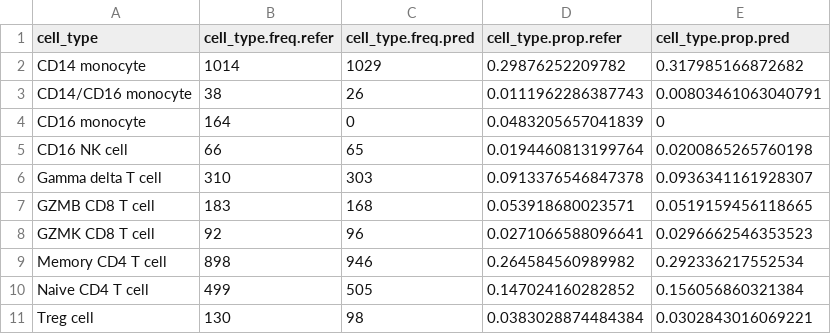
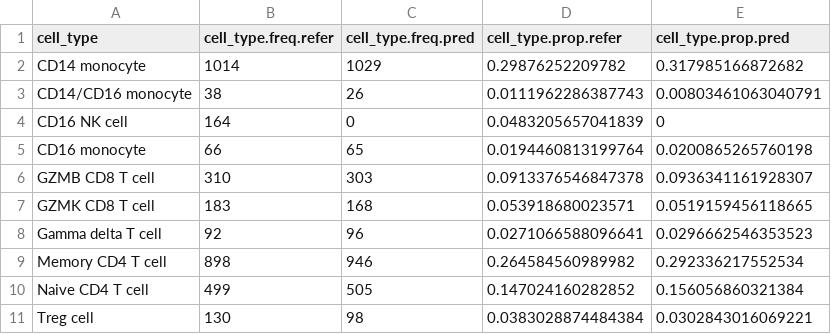
Before and after one commit to CutaneousBioinf/Automatic-Cell-Typing, a CSV file: documents/symphony_tutorial/outputs/5-celltype_proportion_sub.csv, drawn as a sheet.

```diff
--- a/documents/symphony_tutorial/outputs/5-celltype_proportion_sub.csv
+++ b/documents/symphony_tutorial/outputs/5-celltype_proportion_sub.csv
@@ -3,7 +3,7 @@
 "CD14/CD16 monocyte",38,26,0.0111962286387743,0.00803461063040791
-"CD16 monocyte",164,0,0.0483205657041839,0
-"CD16 NK cell",66,65,0.0194460813199764,0.0200865265760198
-"Gamma delta T cell",310,303,0.0913376546847378,0.0936341161928307
-"GZMB CD8 T cell",183,168,0.053918680023571,0.0519159456118665
-"GZMK CD8 T cell",92,96,0.0271066588096641,0.0296662546353523
+"CD16 NK cell",164,0,0.0483205657041839,0
+"CD16 monocyte",66,65,0.0194460813199764,0.0200865265760198
+"GZMB CD8 T cell",310,303,0.0913376546847378,0.0936341161928307
+"GZMK CD8 T cell",183,168,0.053918680023571,0.0519159456118665
+"Gamma delta T cell",92,96,0.0271066588096641,0.0296662546353523
 "Memory CD4 T cell",898,946,0.264584560989982,0.292336217552534
```
Also changed, not shown: documents/symphony_tutorial/outputs/symphony_celltype_results.csv, 18 other files.
